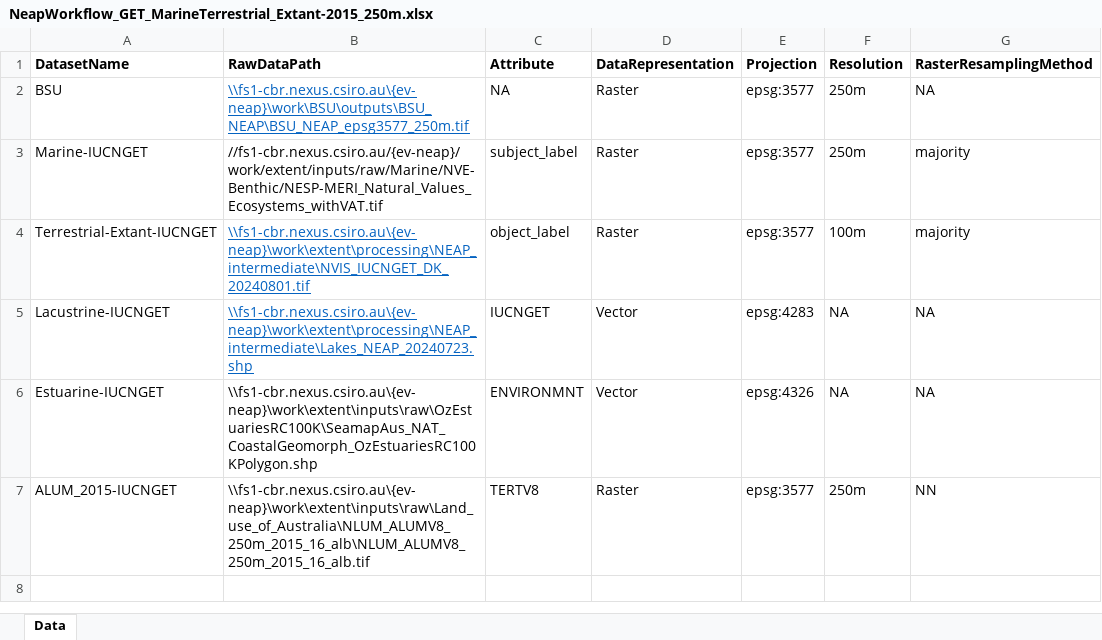
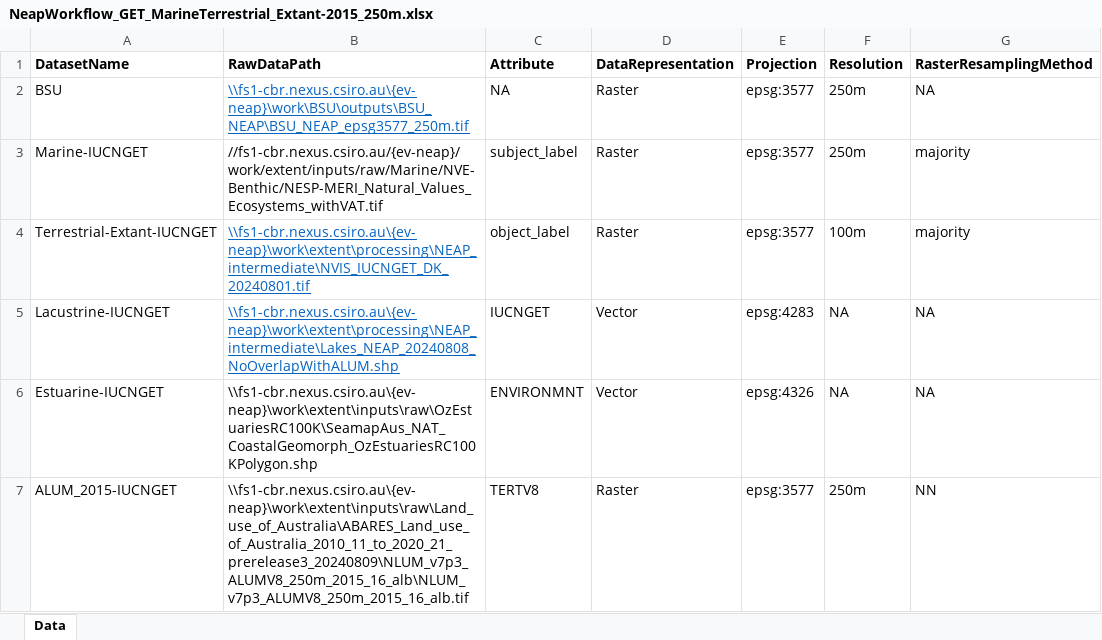
Before and after one commit to CSIRO-enviro-informatics/ecosystem-typology, an Excel workbook: NeapWorkflow_GET_MarineTerrestrial_Extant-2015_250m.xlsx, sheet Data, drawn as a sheet; only a part is shown; values as stored, in another font and other column widths than the file's, no borders; the diff names each change by its address in the sheet, - before the commit and + after, or states it on an @@ line.

```diff
--- a/NeapWorkflow_GET_MarineTerrestrial_Extant-2015_250m.xlsx (sheet Data)
+++ b/NeapWorkflow_GET_MarineTerrestrial_Extant-2015_250m.xlsx (sheet Data)
-B5 (RawDataPath): \\fs1-cbr.nexus.csiro.au\{ev-neap}\work\extent\processing\NEAP_intermediate\Lakes_NEAP_20240723.shp
+B5 (RawDataPath): \\fs1-cbr.nexus.csiro.au\{ev-neap}\work\extent\processing\NEAP_intermediate\Lakes_NEAP_20240808_NoOverlapWithALUM.shp
-B7 (RawDataPath): \\fs1-cbr.nexus.csiro.au\{ev-neap}\work\extent\inputs\raw\Land_use_of_Australia\NLUM_ALUMV8_250m_2015_16_alb\NLUM_ALUMV8_250m_2015_16_alb.tif
+B7 (RawDataPath): \\fs1-cbr.nexus.csiro.au\{ev-neap}\work\extent\inputs\raw\Land_use_of_Australia\ABARES_Land_use_of_Australia_2010_11_to_2020_21_prerelease3_20240809\NLUM_v7p3_ALUMV8_250m_2015_16_alb\NLUM_v7p3_ALUMV8_250m_2015_16_alb.tif
```
Also changed, not shown: NeapWorkflow_GET_MarineTerrestrial_Extant-2010_250m.xlsx, NeapWorkflow_GET_MarineTerrestrial_Extant-2020_250m.xlsx.
